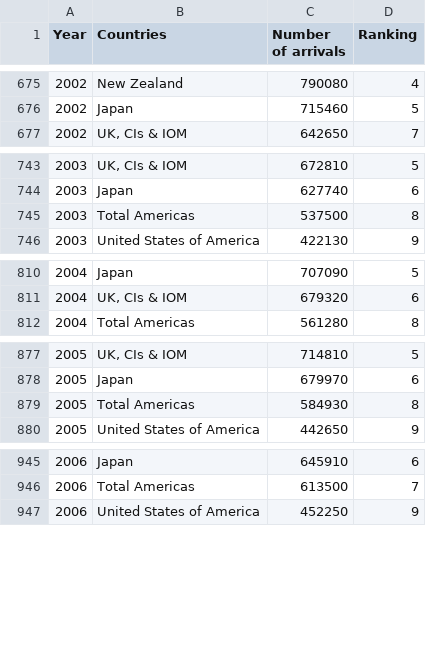
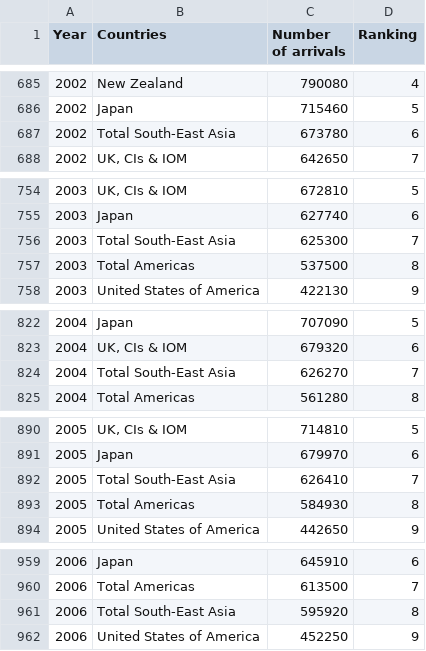
Before and after one commit to Elise-kx/fit3179, a CSV file: A2/data/number_arrivals_countries.csv, drawn as a sheet; only a part is shown, gaps mark what is left out; the diff covers the shown part only; the diff names each change by its address in the sheet, - before the commit and + after, or states it on an @@ line.

```diff
--- a/A2/data/number_arrivals_countries.csv
+++ b/A2/data/number_arrivals_countries.csv
+row 687: 2002 | Total South-East Asia | 673780 | 6
+row 756: 2003 | Total South-East Asia | 625300 | 7
+row 824: 2004 | Total South-East Asia | 626270 | 7
+row 892: 2005 | Total South-East Asia | 626410 | 7
+row 961: 2006 | Total South-East Asia | 595920 | 8
```
Also changed, not shown: 28 added rows elsewhere in this file, 6 other files.
